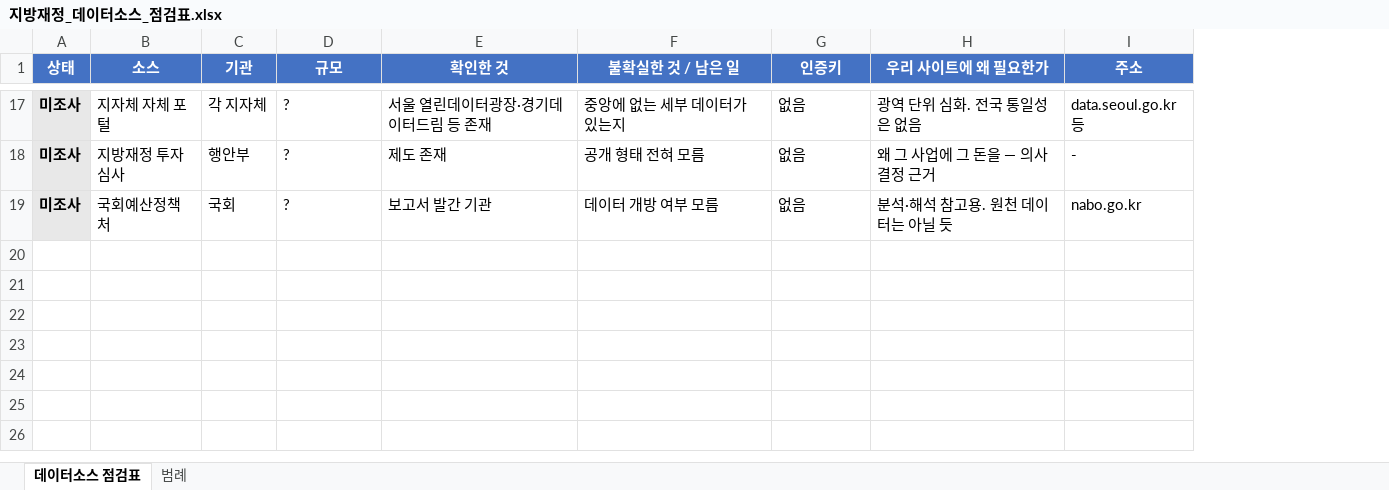
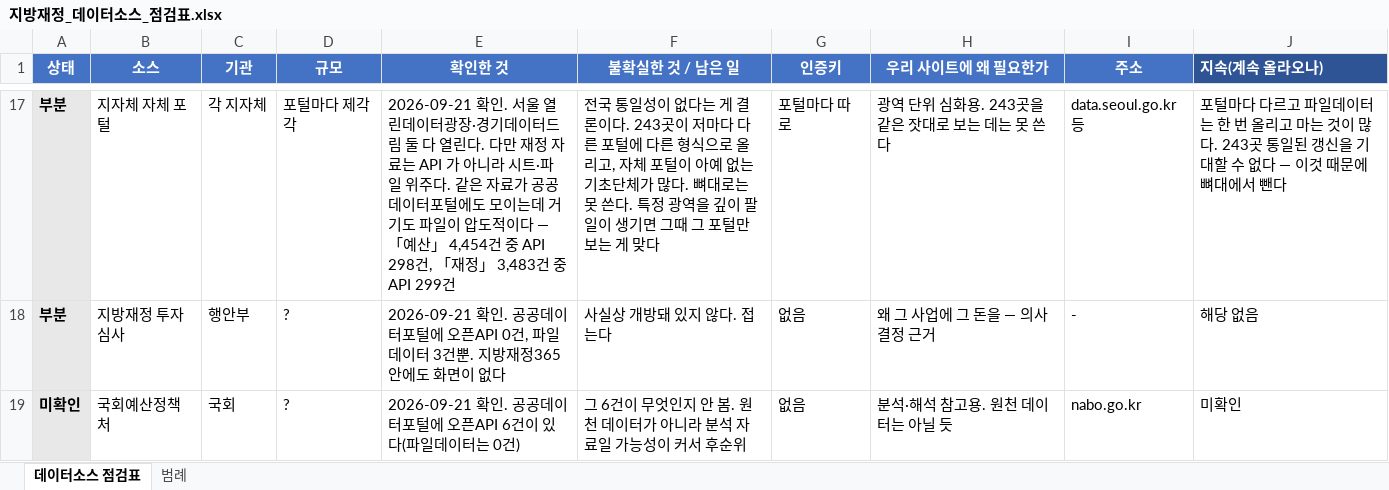
Before and after one commit to bada17/local-finance, an Excel workbook: docs/지방재정_데이터소스_점검표.xlsx, sheet 데이터소스 점검표, drawn as a sheet; only a part is shown, gaps mark what is left out; values as stored, in another font and other column widths than the file's, no borders; the diff covers the shown part only; the diff names each change by its address in the sheet, - before the commit and + after, or states it on an @@ line.

```diff
--- a/docs/지방재정_데이터소스_점검표.xlsx (sheet 데이터소스 점검표)
+++ b/docs/지방재정_데이터소스_점검표.xlsx (sheet 데이터소스 점검표)
+column J (지속(계속 올라오나)), rows 17-19: 포털마다 다르고 파일데이터는 한 번 올리고 마는 것이 많다. 243곳 통일된 갱신을 기대할 수 없다 — 이것 때문에 뼈대에서 뺀다 | 해당 없음 | 미확인
-A17:A18 (상태): 미조사
+A17:A18 (상태): 부분
-D17 (규모): ?
+D17 (규모): 포털마다 제각각
-E17 (확인한 것): 서울 열린데이터광장·경기데이터드림 등 존재
+E17 (확인한 것): 2026-09-21 확인. 서울 열린데이터광장·경기데이터드림 둘 다 열린다. 다만 재정 자료는 API 가 아니라 시트·파일 위주다. 같은 자료가 공공데이터포털에도 모이는데 거기도 파일이 압도적이다 — 「예산」 4,454건 중 API 298건, 「재정」 3,483건 중 API 299건
-F17 (불확실한 것 / 남은 일): 중앙에 없는 세부 데이터가 있는지
+F17 (불확실한 것 / 남은 일): 전국 통일성이 없다는 게 결론이다. 243곳이 저마다 다른 포털에 다른 형식으로 올리고, 자체 포털이 아예 없는 기초단체가 많다. 뼈대로는 못 쓴다. 특정 광역을 깊이 팔 일이 생기면 그때 그 포털만 보는 게 맞다
-G17 (인증키): 없음
+G17 (인증키): 포털마다 따로
-H17 (우리 사이트에 왜 필요한가): 광역 단위 심화. 전국 통일성은 없음
+H17 (우리 사이트에 왜 필요한가): 광역 단위 심화용. 243곳을 같은 잣대로 보는 데는 못 쓴다
-E18 (확인한 것): 제도 존재
+E18 (확인한 것): 2026-09-21 확인. 공공데이터포털에 오픈API 0건, 파일데이터 3건뿐. 지방재정365 안에도 화면이 없다
-F18 (불확실한 것 / 남은 일): 공개 형태 전혀 모름
+F18 (불확실한 것 / 남은 일): 사실상 개방돼 있지 않다. 접는다
-A19 (상태): 미조사
+A19 (상태): 미확인
-E19 (확인한 것): 보고서 발간 기관
+E19 (확인한 것): 2026-09-21 확인. 공공데이터포털에 오픈API 6건이 있다(파일데이터는 0건)
-F19 (불확실한 것 / 남은 일): 데이터 개방 여부 모름
+F19 (불확실한 것 / 남은 일): 그 6건이 무엇인지 안 봄. 원천 데이터가 아니라 분석 자료일 가능성이 커서 후순위
```
Also changed, not shown: 31 edited cells elsewhere in this sheet, sheet 범례, docs/지방재정365_API코드_146종.xlsx, 19 other files.
